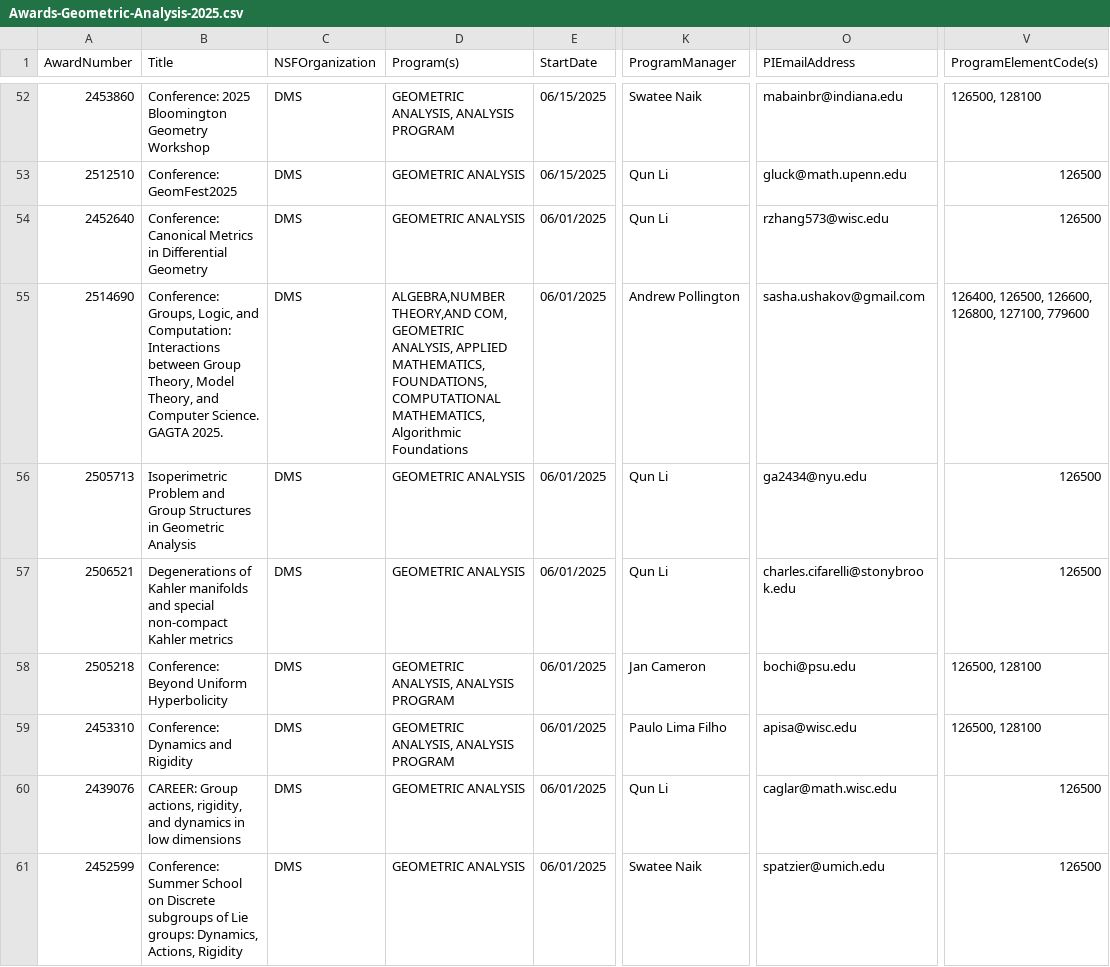
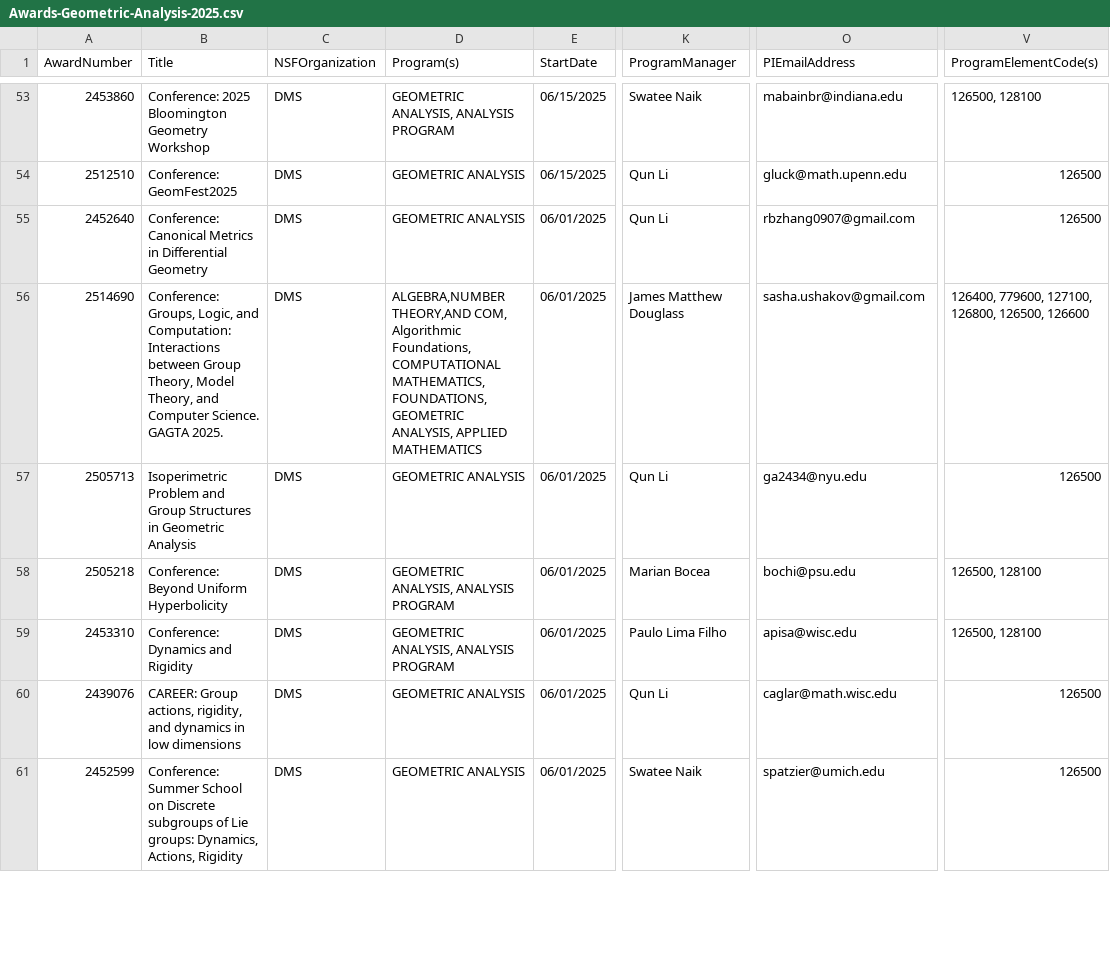
Before and after one commit to lowrank/NSF-DMS-awards, a CSV file: Geometric-Analysis/Awards-Geometric-Analysis-2025.csv, drawn as a sheet; only a part is shown, gaps mark what is left out; addresses are those after the commit; the diff covers the shown part only; the diff names each change by its address in the sheet, - before the commit and + after, or states it on an @@ line.

```diff
--- a/Geometric-Analysis/Awards-Geometric-Analysis-2025.csv
+++ b/Geometric-Analysis/Awards-Geometric-Analysis-2025.csv
-O55 (PIEmailAddress): rzhang573@wisc.edu
+O55 (PIEmailAddress): rbzhang0907@gmail.com
-D56 (Program(s)): …THEORY,AND COM, GEOMETRIC ANALYSIS, APPLIED MATHEMATICS, FOUNDATIONS, COMPUTATIONAL MATHEMATICS, Algorithmic Foundations
+D56 (Program(s)): …THEORY,AND COM, Algorithmic Foundations, COMPUTATIONAL MATHEMATICS, FOUNDATIONS, GEOMETRIC ANALYSIS, APPLIED MATHEMATICS
-K56 (ProgramManager): Andrew Pollington
+K56 (ProgramManager): James Matthew Douglass
-V56 (ProgramElementCode(s)): 126400, 126500, 126600, 126800, 127100, 779600
+V56 (ProgramElementCode(s)): 126400, 779600, 127100, 126800, 126500, 126600
@@ row 57 moved to row 62: 2506521 @@
-K58 (ProgramManager): Jan Cameron
+K58 (ProgramManager): Marian Bocea
```
Also changed, not shown: 3 added rows, 2 removed rows, 22 moved rows and 14 edited cells elsewhere in this file, Algebra-and-Number-Theory/Awards-Algebra-and-Number-Theory-2025.csv, Foundations/Awards-Foundations-2025.csv.
